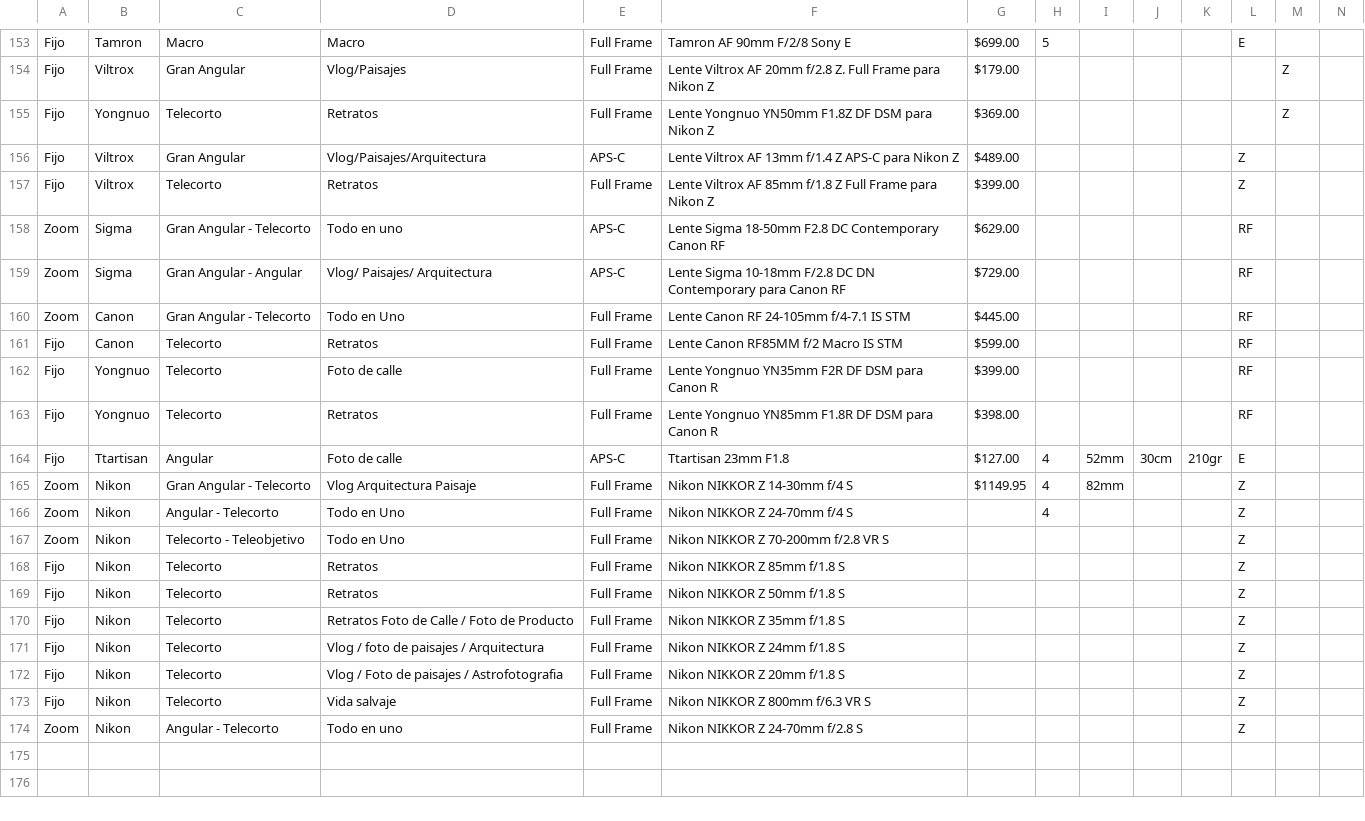
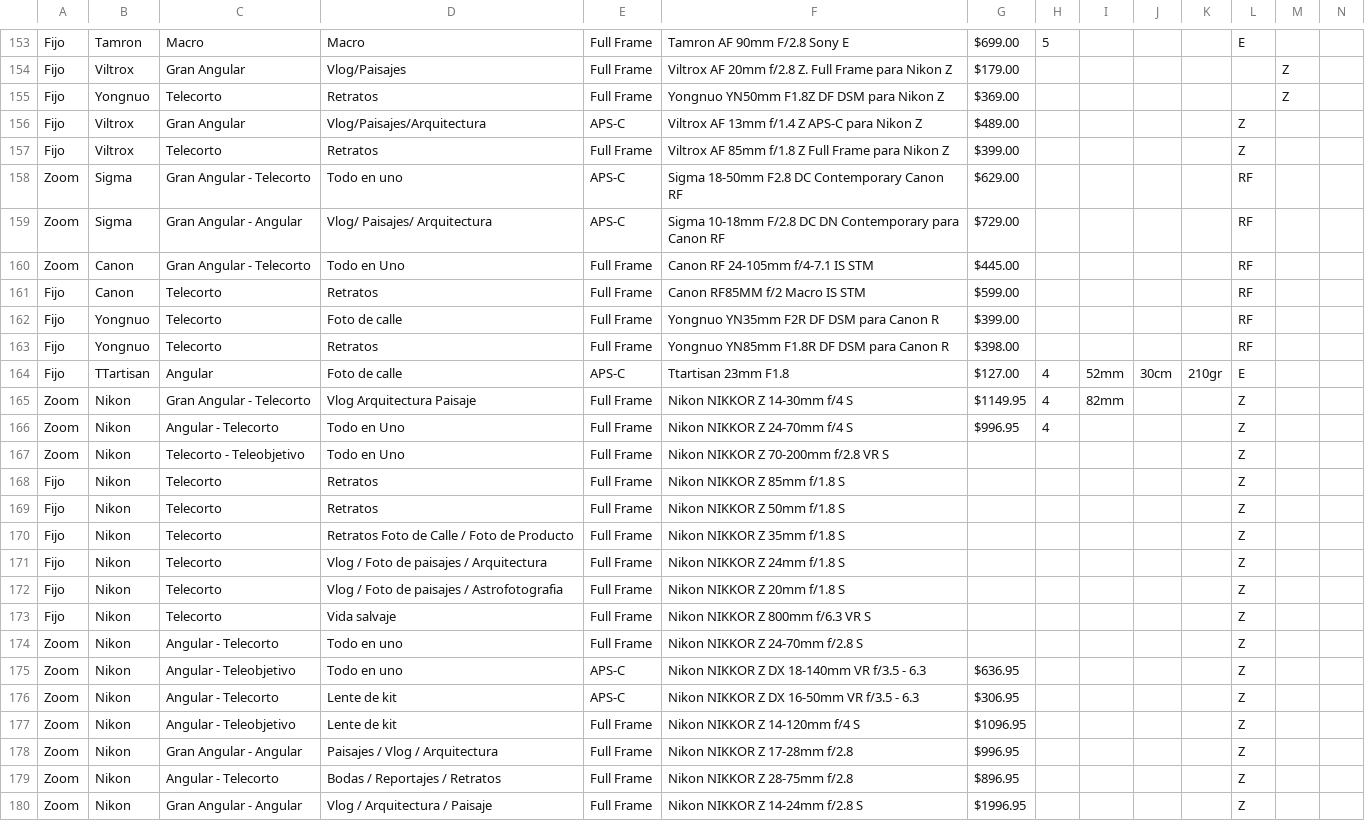
Before and after one commit to davidcon1camara/listlens, a CSV file: datos.csv, drawn as a sheet; only a part is shown, gaps mark what is left out; rows hold the shown columns only; the diff covers the shown part only; the diff names each change by its address in the sheet, - before the commit and + after, or states it on an @@ line.

```diff
--- a/datos.csv
+++ b/datos.csv
-F153: Tamron AF 90mm F/2/8 Sony E
+F153: Tamron AF 90mm F/2.8 Sony E
-F154: Lente Viltrox AF…
+F154: Viltrox AF…
-F155: Lente Yongnuo YN50mm F1.8Z DF DSM para Nikon Z
+F155: Yongnuo YN50mm F1.8Z DF DSM para Nikon Z
-F156: Lente Viltrox AF 13mm f/1.4 Z APS-C para Nikon Z
+F156: Viltrox AF 13mm f/1.4 Z APS-C para Nikon Z
-F157: Lente Viltrox AF…
+F157: Viltrox AF…
-F158: Lente Sigma 18-50mm…
+F158: Sigma 18-50mm…
-F159: Lente Sigma 10-18mm…
+F159: Sigma 10-18mm…
-F160: Lente Canon RF 24-105mm f/4-7.1 IS STM
+F160: Canon RF 24-105mm f/4-7.1 IS STM
-F161: Lente Canon RF85MM f/2 Macro IS STM
+F161: Canon RF85MM f/2 Macro IS STM
-F162: Lente Yongnuo YN35mm F2R DF DSM para Canon R
+F162: Yongnuo YN35mm F2R DF DSM para Canon R
-F163: Lente Yongnuo YN85mm F1.8R DF DSM para Canon R
+F163: Yongnuo YN85mm F1.8R DF DSM para Canon R
-B164: Ttartisan
+B164: TTartisan
-G166: (empty)
+G166: $996.95
-D171: Vlog / foto de paisajes / Arquitectura
+D171: Vlog / Foto de paisajes / Arquitectura
+row 175: Zoom | Nikon | Angular - Teleobjetivo | Todo en uno | APS-C | Nikon NIKKOR Z DX 18-140mm VR f/3.5 - 6.3 | $636.95 |  |  |  |  | Z
+row 176: Zoom | Nikon | Angular - Telecorto | Lente de kit | APS-C | Nikon NIKKOR Z DX 16-50mm VR f/3.5 - 6.3 | $306.95 |  |  |  |  | Z
+row 177: Zoom | Nikon | Angular - Teleobjetivo | Lente de kit | Full Frame | Nikon NIKKOR Z 14-120mm f/4 S | $1096.95 |  |  |  |  | Z
+row 178: Zoom | Nikon | Gran Angular - Angular | Paisajes / Vlog / Arquitectura | Full Frame | Nikon NIKKOR Z 17-28mm f/2.8 | $996.95 |  |  |  |  | Z
+row 179: Zoom | Nikon | Angular - Telecorto | Bodas / Reportajes / Retratos | Full Frame | Nikon NIKKOR Z 28-75mm f/2.8 | $896.95 |  |  |  |  | Z
+row 180: Zoom | Nikon | Gran Angular - Angular | Vlog / Arquitectura / Paisaje | Full Frame | Nikon NIKKOR Z 14-24mm f/2.8 S | $1996.95 |  |  |  |  | Z
```
Also changed, not shown: 49 edited cells elsewhere in this file, 7 other files.
